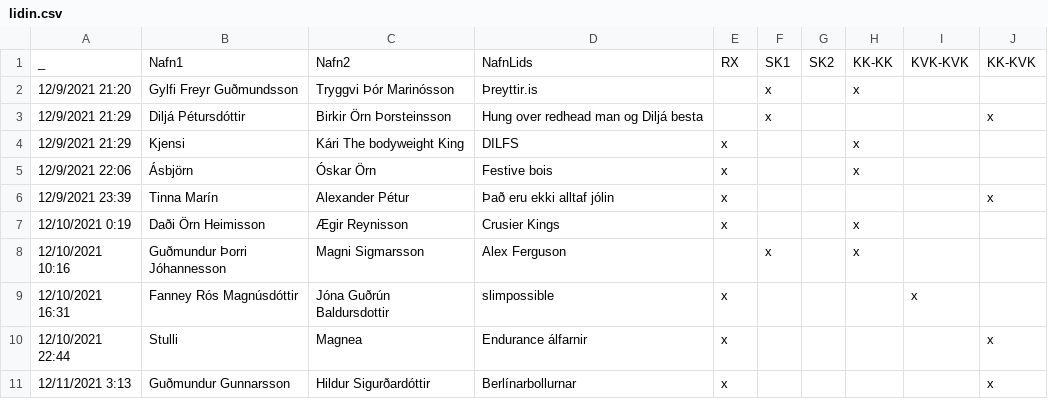
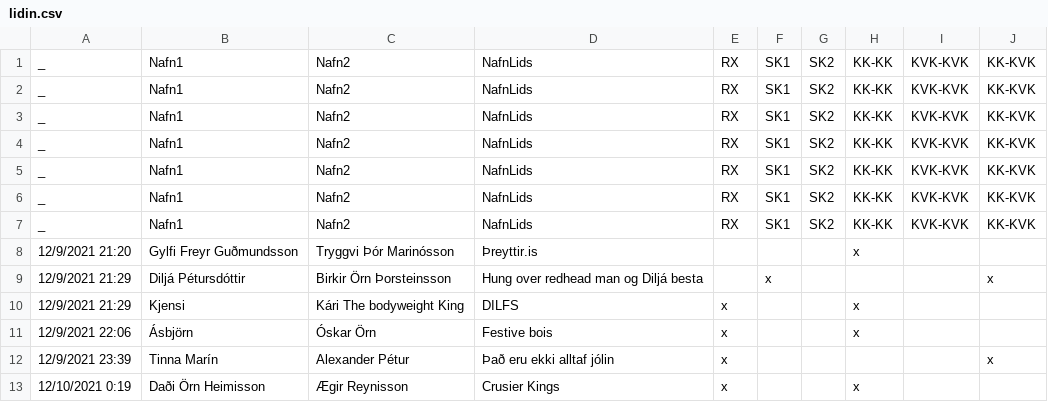
Before and after one commit to stullifugl/calculate_crossfit_competition_results, a CSV file: competitions/Jolaleikarnir/lidin.csv, drawn as a sheet; only a part is shown; the shorter side is filled out with more unchanged rows.

```diff
--- a/competitions/Jolaleikarnir/lidin.csv
+++ b/competitions/Jolaleikarnir/lidin.csv
@@ -1,3 +1,9 @@
 _,Nafn1,Nafn2,NafnLids,RX,SK1,SK2,KK-KK,KVK-KVK,KK-KVK
-12/9/2021 21:20,Gylfi Freyr Guðmundsson,Tryggvi Þór Marinósson,Þreyttir.is,,x,,x,,
+_,Nafn1,Nafn2,NafnLids,RX,SK1,SK2,KK-KK,KVK-KVK,KK-KVK
+_,Nafn1,Nafn2,NafnLids,RX,SK1,SK2,KK-KK,KVK-KVK,KK-KVK
+_,Nafn1,Nafn2,NafnLids,RX,SK1,SK2,KK-KK,KVK-KVK,KK-KVK
+_,Nafn1,Nafn2,NafnLids,RX,SK1,SK2,KK-KK,KVK-KVK,KK-KVK
+_,Nafn1,Nafn2,NafnLids,RX,SK1,SK2,KK-KK,KVK-KVK,KK-KVK
+_,Nafn1,Nafn2,NafnLids,RX,SK1,SK2,KK-KK,KVK-KVK,KK-KVK
+12/9/2021 21:20,Gylfi Freyr Guðmundsson,Tryggvi Þór Marinósson,Þreyttir.is,,,,x,,
 12/9/2021 21:29,Diljá Pétursdóttir,Birkir Örn Þorsteinsson,Hung over redhead man og Diljá besta,,x,,,,x
```
Also changed, not shown: results/Jolaleikarnir/RX/KK-KVK/total.csv, results/Jolaleikarnir/RX/general/total.csv, 23 other files.
